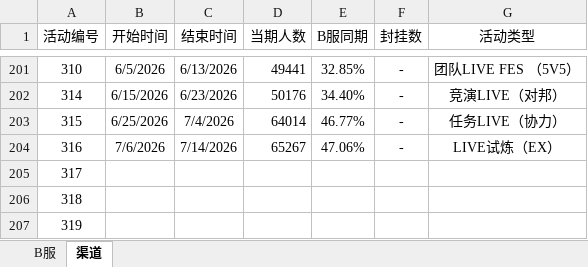
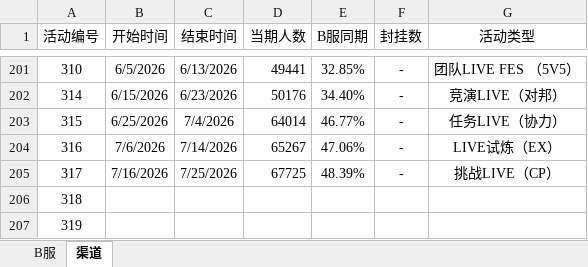
Before and after one commit to Yamamoto-2/tsugu-bangdream-bot, an Excel workbook: backend/config/playernumber.xlsx, sheet 渠道, drawn as a sheet; only a part is shown, gaps mark what is left out; values as stored, in another font and other column widths than the file's, no borders; the diff names each change by its address in the sheet, - before the commit and + after, or states it on an @@ line.

```diff
--- a/backend/config/playernumber.xlsx (sheet 渠道)
+++ b/backend/config/playernumber.xlsx (sheet 渠道)
-B205 (开始时间): (empty)
+B205 (开始时间): 7/16/2026
-C205 (结束时间): (empty)
+C205 (结束时间): 7/25/2026
-D205 (当期人数): (empty)
+D205 (当期人数): 67725
-E205 (B服同期): (empty)
+E205 (B服同期): 48.39%
-F205 (封挂数): (empty)
+F205 (封挂数): -
-G205 (活动类型): (empty)
+G205 (活动类型): 挑战LIVE（CP）
```
Also changed, not shown: sheet B服.
